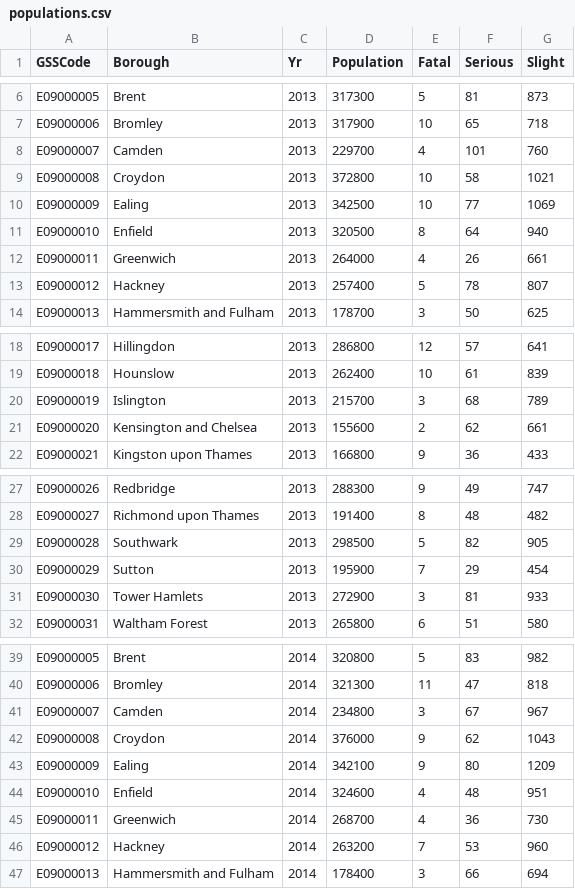
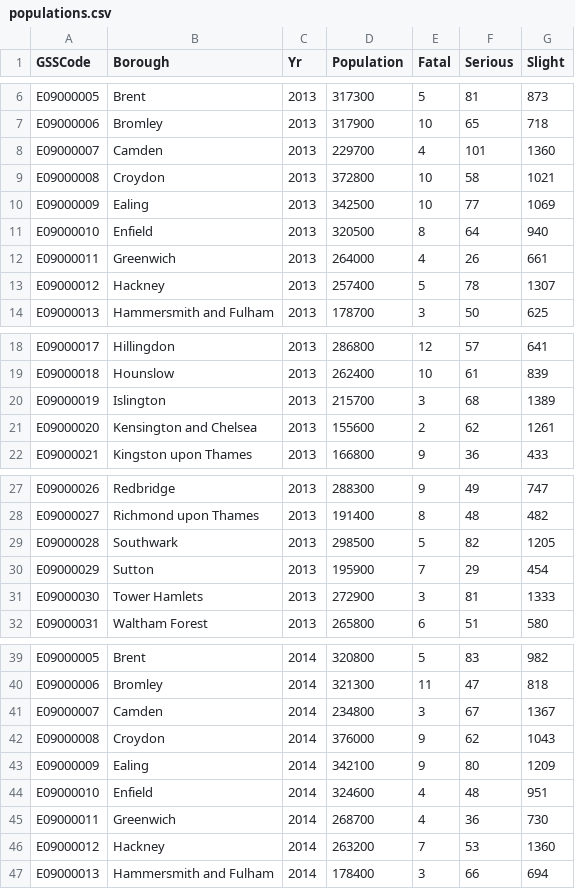
Before and after one commit to AdnaanM123/data, a CSV file: populations.csv, drawn as a sheet; only a part is shown, gaps mark what is left out; the diff covers the shown part only.

Commit message:
update

```diff
--- a/populations.csv
+++ b/populations.csv
@@ -7,3 +7,3 @@ E09000005,Brent,2013,317300,5,81,873
 E09000006,Bromley,2013,317900,10,65,718
-E09000007,Camden,2013,229700,4,101,760
+E09000007,Camden,2013,229700,4,101,1360
 E09000008,Croydon,2013,372800,10,58,1021
@@ -12,3 +12,3 @@ E09000010,Enfield,2013,320500,8,64,940
 E09000011,Greenwich,2013,264000,4,26,661
-E09000012,Hackney,2013,257400,5,78,807
+E09000012,Hackney,2013,257400,5,78,1307
 E09000013,Hammersmith and Fulham,2013,178700,3,50,625
@@ -19,4 +19,4 @@ E09000017,Hillingdon,2013,286800,12,57,641
 E09000018,Hounslow,2013,262400,10,61,839
-E09000019,Islington,2013,215700,3,68,789
-E09000020,Kensington and Chelsea,2013,155600,2,62,661
+E09000019,Islington,2013,215700,3,68,1389
+E09000020,Kensington and Chelsea,2013,155600,2,62,1261
 E09000021,Kingston upon Thames,2013,166800,9,36,433
@@ -28,5 +28,5 @@ E09000026,Redbridge,2013,288300,9,49,747
 E09000027,Richmond upon Thames,2013,191400,8,48,482
-E09000028,Southwark,2013,298500,5,82,905
+E09000028,Southwark,2013,298500,5,82,1205
 E09000029,Sutton,2013,195900,7,29,454
-E09000030,Tower Hamlets,2013,272900,3,81,933
+E09000030,Tower Hamlets,2013,272900,3,81,1333
 E09000031,Waltham Forest,2013,265800,6,51,580
@@ -40,3 +40,3 @@ E09000005,Brent,2014,320800,5,83,982
 E09000006,Bromley,2014,321300,11,47,818
-E09000007,Camden,2014,234800,3,67,967
+E09000007,Camden,2014,234800,3,67,1367
 E09000008,Croydon,2014,376000,9,62,1043
@@ -45,3 +45,3 @@ E09000010,Enfield,2014,324600,4,48,951
 E09000011,Greenwich,2014,268700,4,36,730
-E09000012,Hackney,2014,263200,7,53,960
+E09000012,Hackney,2014,263200,7,53,1360
 E09000013,Hammersmith and Fulham,2014,178400,3,66,694
```
Also changed, not shown: 28 edited cells elsewhere in this file.
